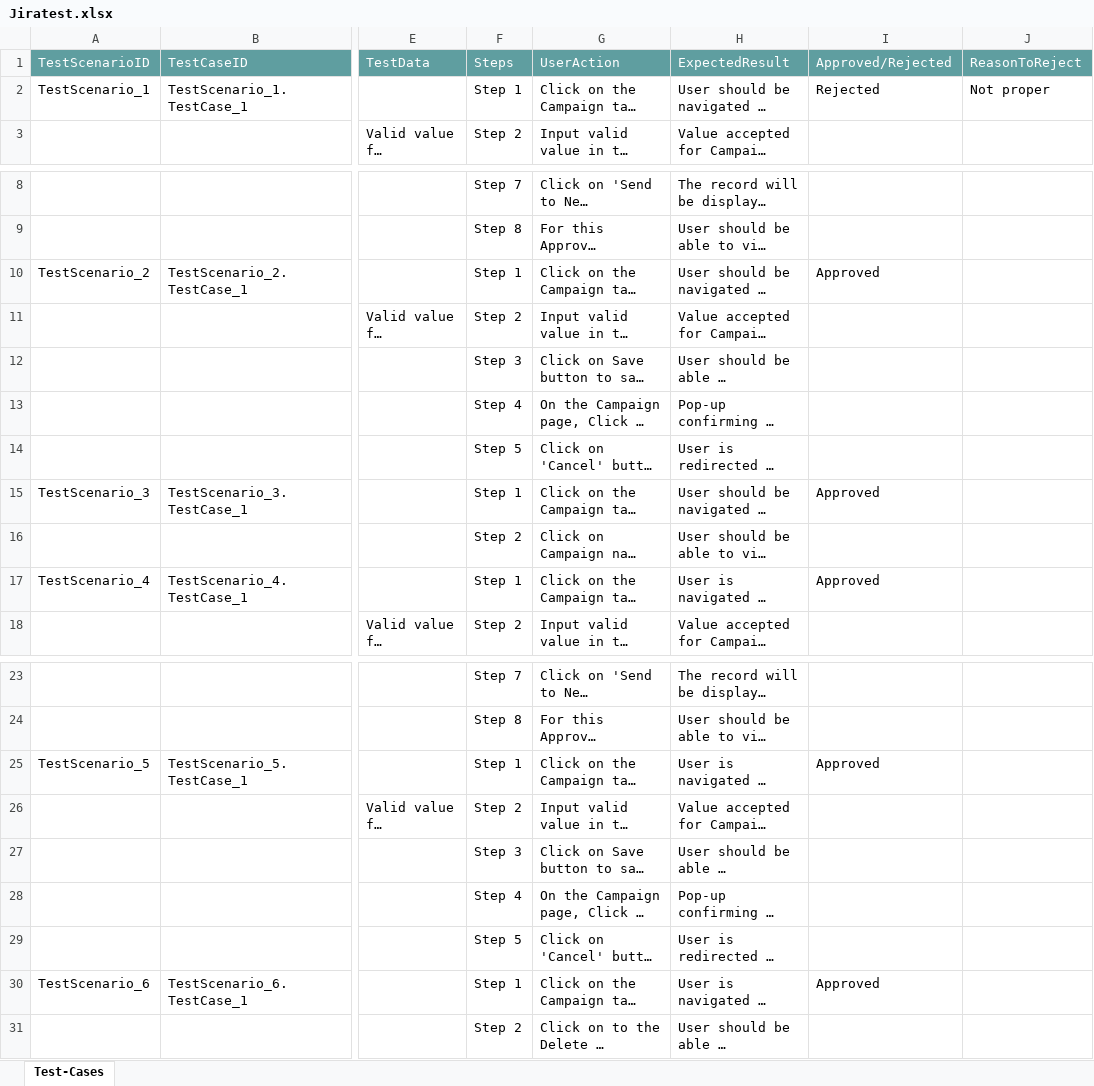
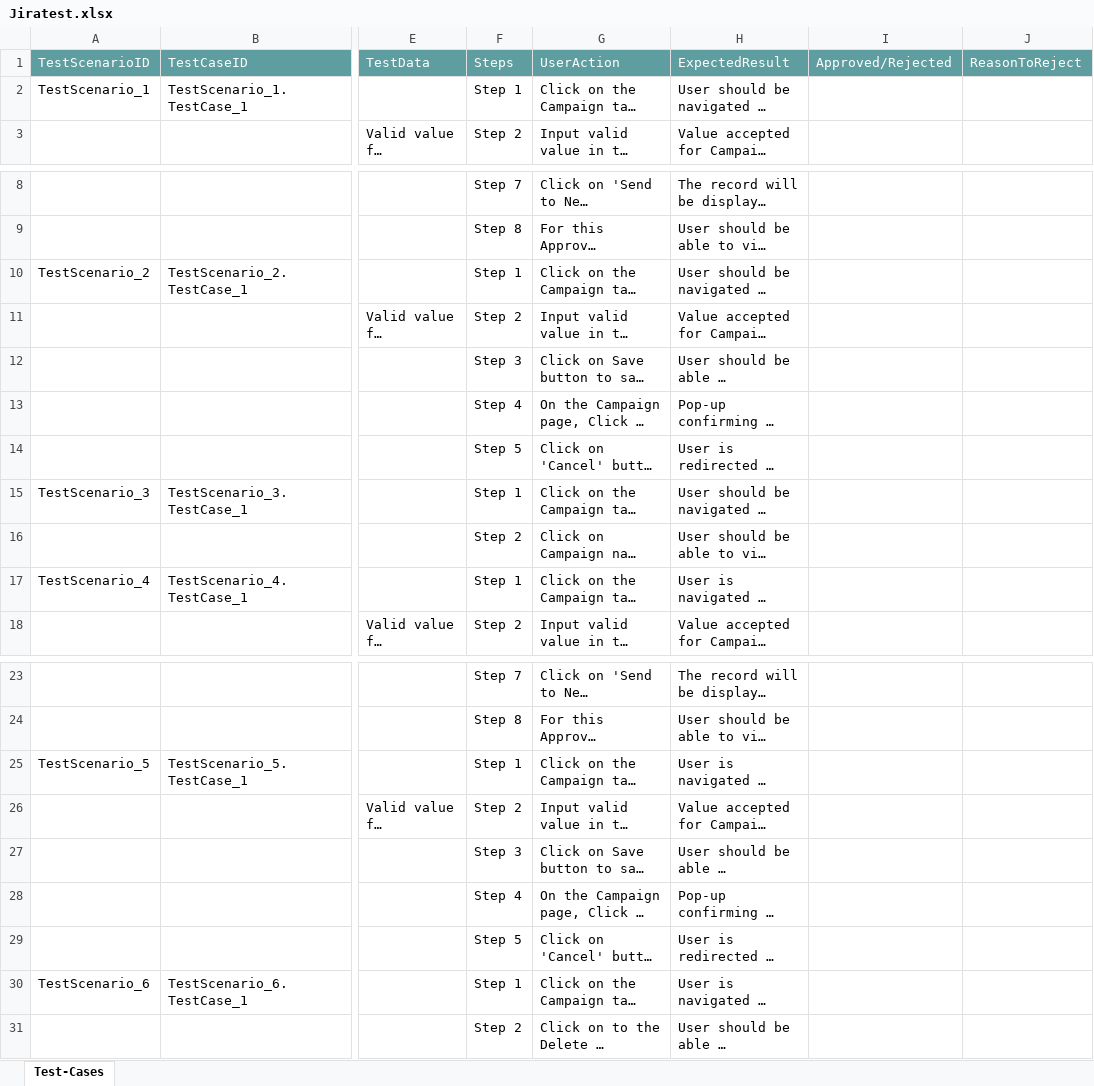
Before and after one commit to ShaikMohamedIrfan/Regressiontest, an Excel workbook: Jiratest.xlsx, sheet Test-Cases, drawn as a sheet; only a part is shown, gaps mark what is left out; long unchanged cells end in …; values as stored, in another font and other column widths than the file's, no borders; table styles not drawn; the diff names each change by its address in the sheet, - before the commit and + after, or states it on an @@ line.

Commit message:
Initial Commit for Verification of Test cases

```diff
--- a/Jiratest.xlsx (sheet Test-Cases)
+++ b/Jiratest.xlsx (sheet Test-Cases)
-I2: Rejected
+I2: (empty)
-J2: Not proper
+J2: (empty)
-I10: Approved
+I10: (empty)
-I15: Approved
+I15: (empty)
-I17: Approved
+I17: (empty)
-I25: Approved
+I25: (empty)
-I30: Approved
+I30: (empty)
```
